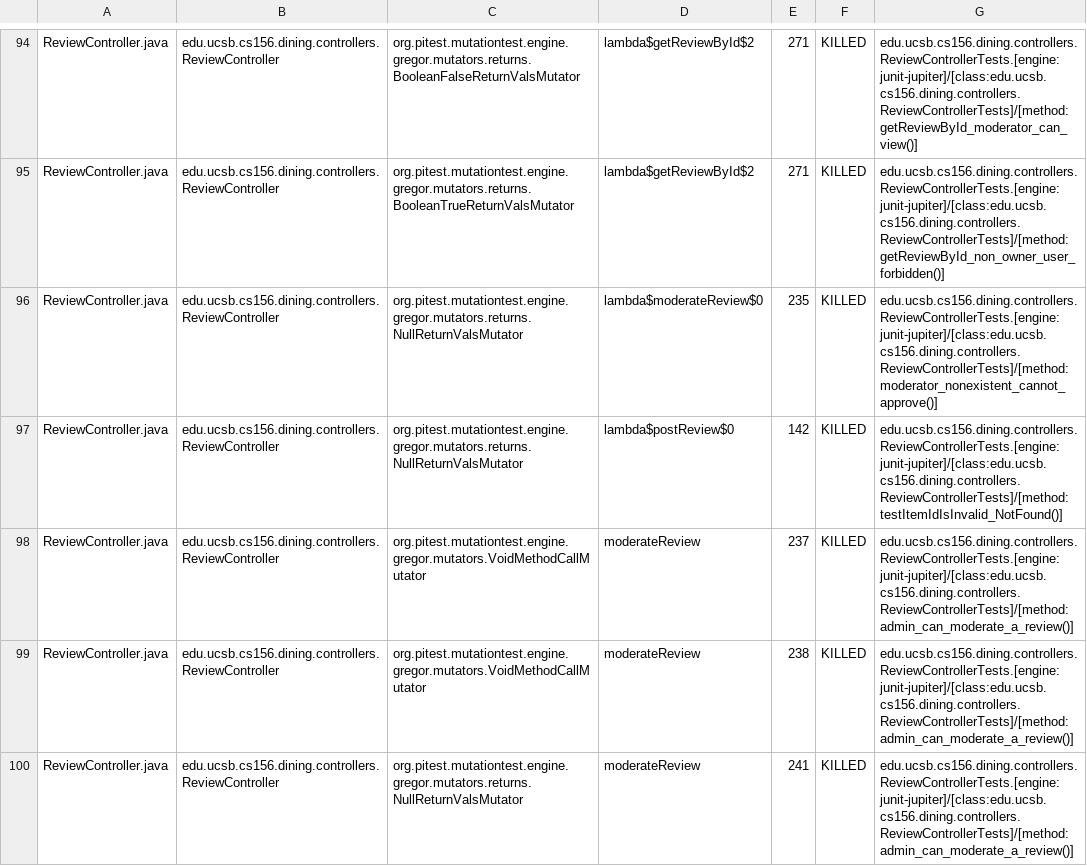
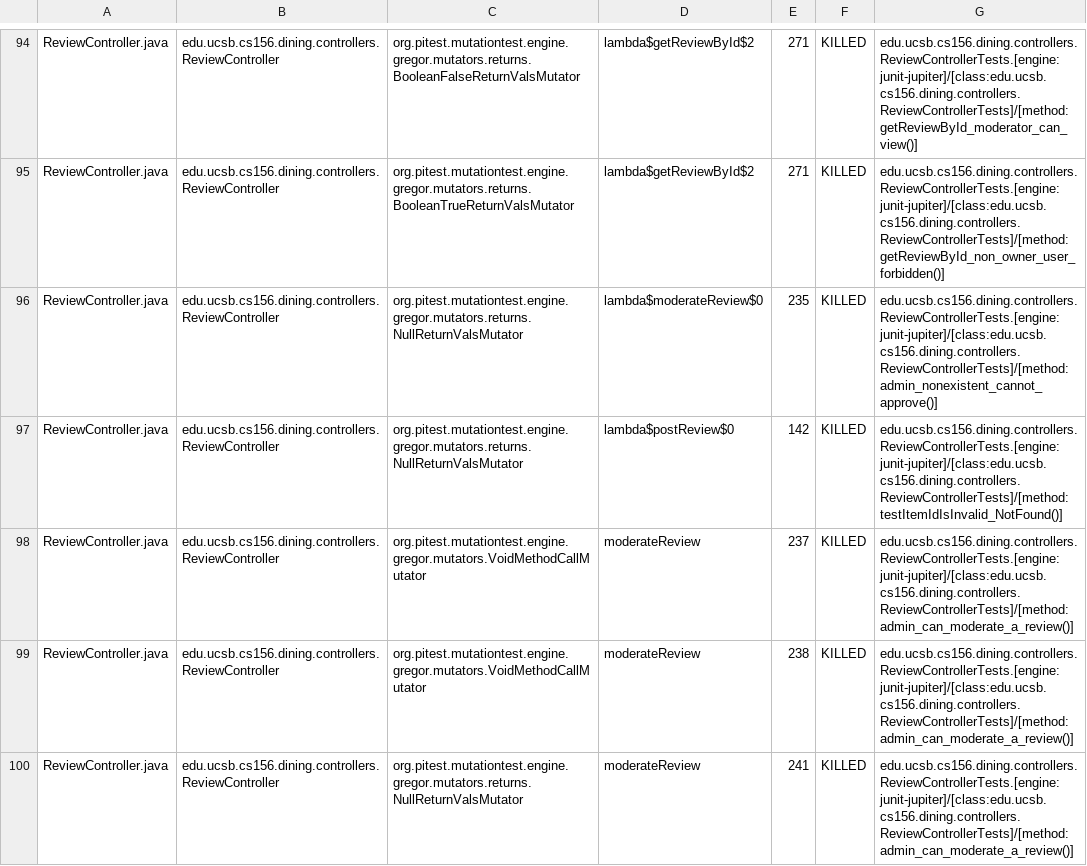
Before and after one commit to ucsb-cs156-f26/proj-dining-f26-08, a CSV file: prs/21/pitest/mutations.csv, drawn as a sheet; only a part is shown, gaps mark what is left out; the diff covers the shown part only.

Commit message:
Deploying to gh-pages from @ ucsb-cs156-f26/proj-dining-f26-08@73c6e3783fe99b7c037859da7684c901819722fd 🚀

```diff
--- a/prs/21/pitest/mutations.csv
+++ b/prs/21/pitest/mutations.csv
@@ -95,3 +95,3 @@ ReviewController.java,edu.ucsb.cs156.dining.controllers.ReviewController,org.pit
 ReviewController.java,edu.ucsb.cs156.dining.controllers.ReviewController,org.pitest.mutationtest.engine.gregor.mutators.returns.BooleanTrueReturnValsMutator,lambda$getReviewById$2,271,KILLED,edu.ucsb.cs156.dining.controllers.ReviewControllerTests.[engine:junit-jupiter]/[class:edu.ucsb.cs156.dining.controllers.ReviewControllerTests]/[method:getReviewById_non_owner_user_forbidden()]
-ReviewController.java,edu.ucsb.cs156.dining.controllers.ReviewController,org.pitest.mutationtest.engine.gregor.mutators.returns.NullReturnValsMutator,lambda$moderateReview$0,235,KILLED,edu.ucsb.cs156.dining.controllers.ReviewControllerTests.[engine:junit-jupiter]/[class:edu.ucsb.cs156.dining.controllers.ReviewControllerTests]/[method:moderator_nonexistent_cannot_approve()]
+ReviewController.java,edu.ucsb.cs156.dining.controllers.ReviewController,org.pitest.mutationtest.engine.gregor.mutators.returns.NullReturnValsMutator,lambda$moderateReview$0,235,KILLED,edu.ucsb.cs156.dining.controllers.ReviewControllerTests.[engine:junit-jupiter]/[class:edu.ucsb.cs156.dining.controllers.ReviewControllerTests]/[method:admin_nonexistent_cannot_approve()]
 ReviewController.java,edu.ucsb.cs156.dining.controllers.ReviewController,org.pitest.mutationtest.engine.gregor.mutators.returns.NullReturnValsMutator,lambda$postReview$0,142,KILLED,edu.ucsb.cs156.dining.controllers.ReviewControllerTests.[engine:junit-jupiter]/[class:edu.ucsb.cs156.dining.controllers.ReviewControllerTests]/[method:testItemIdIsInvalid_NotFound()]
```
Also changed, not shown: 30 edited cells elsewhere in this file, 27 other files.
